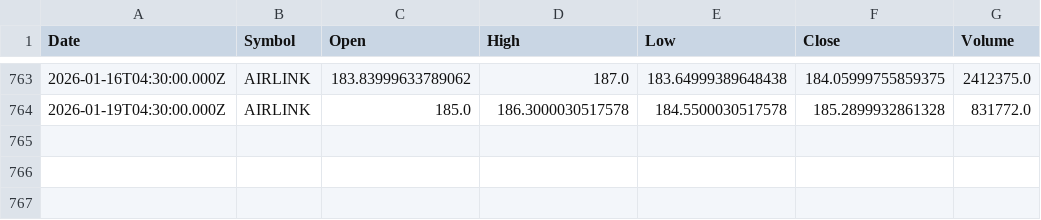
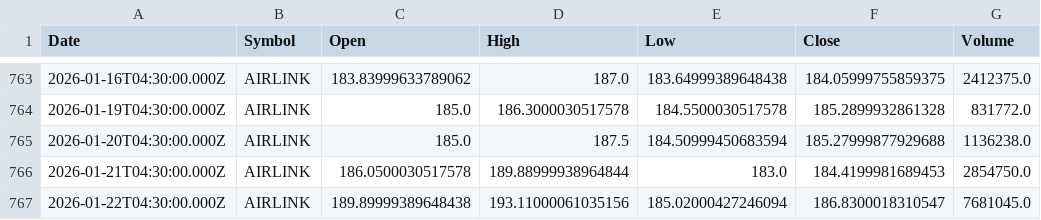
Before and after one commit to Mubeen-jawed/AI-Stock-Prediction-Android, a CSV file: backend/ai-models/price-prediction/data/AIRLINK.csv, drawn as a sheet; only a part is shown, gaps mark what is left out.

```diff
--- a/backend/ai-models/price-prediction/data/AIRLINK.csv
+++ b/backend/ai-models/price-prediction/data/AIRLINK.csv
@@ -764 +764,4 @@ Date,Symbol,Open,High,Low,Close,Volume
 2026-01-19T04:30:00.000Z,AIRLINK,185.0,186.3000030517578,184.5500030517578,185.2899932861328,831772.0
+2026-01-20T04:30:00.000Z,AIRLINK,185.0,187.5,184.50999450683594,185.27999877929688,1136238.0
+2026-01-21T04:30:00.000Z,AIRLINK,186.0500030517578,189.88999938964844,183.0,184.4199981689453,2854750.0
+2026-01-22T04:30:00.000Z,AIRLINK,189.89999389648438,193.11000061035156,185.02000427246094,186.8300018310547,7681045.0
```
Also changed, not shown: backend/ai-models/price-prediction/data/CNERGY.csv, backend/ai-models/price-prediction/data/FCCL.csv, 52 other files.
